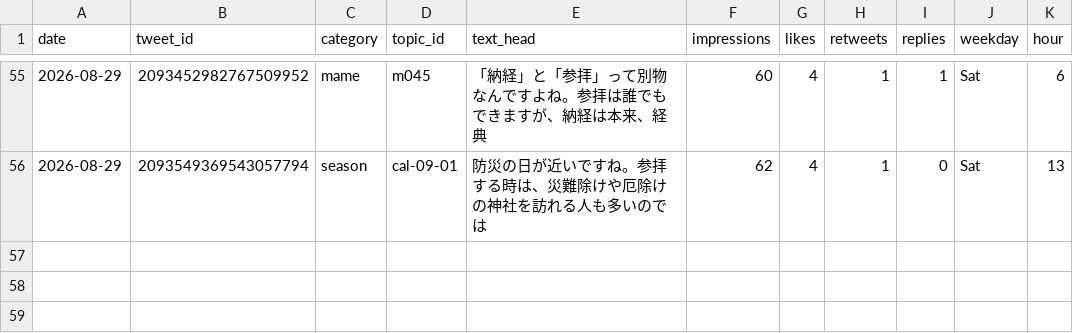
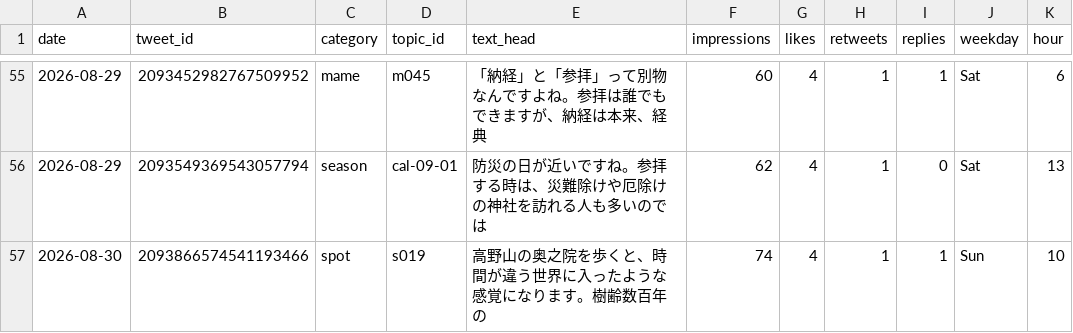
Before and after one commit to tesaguristudio/meguru-auto, a CSV file: data/metrics.csv, drawn as a sheet; only a part is shown, gaps mark what is left out.

Commit message:
metrics: 2026-08-31

```diff
--- a/data/metrics.csv
+++ b/data/metrics.csv
@@ -70 +70,2 @@ date,tweet_id,category,topic_id,text_head,impressions,likes,retweets,replies,wee
 2026-08-29,2093549369543057794,season,cal-09-01,防災の日が近いですね。参拝する時は、災難除けや厄除けの神社を訪れる人も多いのでは,62,4,1,0,Sat,13
+2026-08-30,2093866574541193466,spot,s019,高野山の奥之院を歩くと、時間が違う世界に入ったような感覚になります。樹齢数百年の,74,4,1,1,Sun,10
```
Also changed, not shown: 1 other file.
